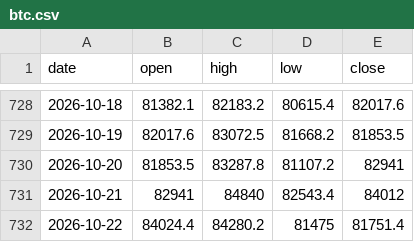
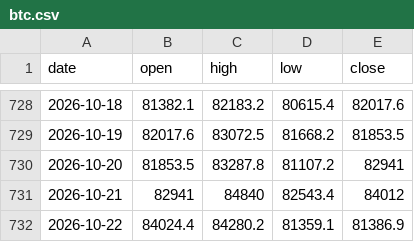
Before and after one commit to sambory9/market-indicator-tracker, a CSV file: data/prices/btc.csv, drawn as a sheet; only a part is shown, gaps mark what is left out.

Commit message:
data: 2026-10-23

```diff
--- a/data/prices/btc.csv
+++ b/data/prices/btc.csv
@@ -731,2 +731,2 @@ date,open,high,low,close
 2026-10-21,82941,84840,82543.4,84012
-2026-10-22,84024.4,84280.2,81475,81751.4
+2026-10-22,84024.4,84280.2,81359.1,81386.9
```
Also changed, not shown: data/prices/dow.csv, data/prices/es_fut.csv, 14 other files.
